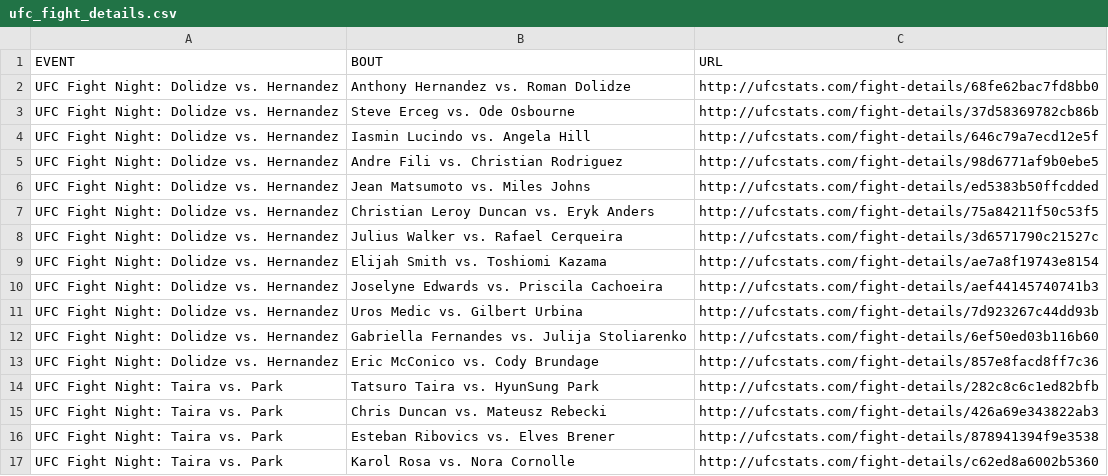
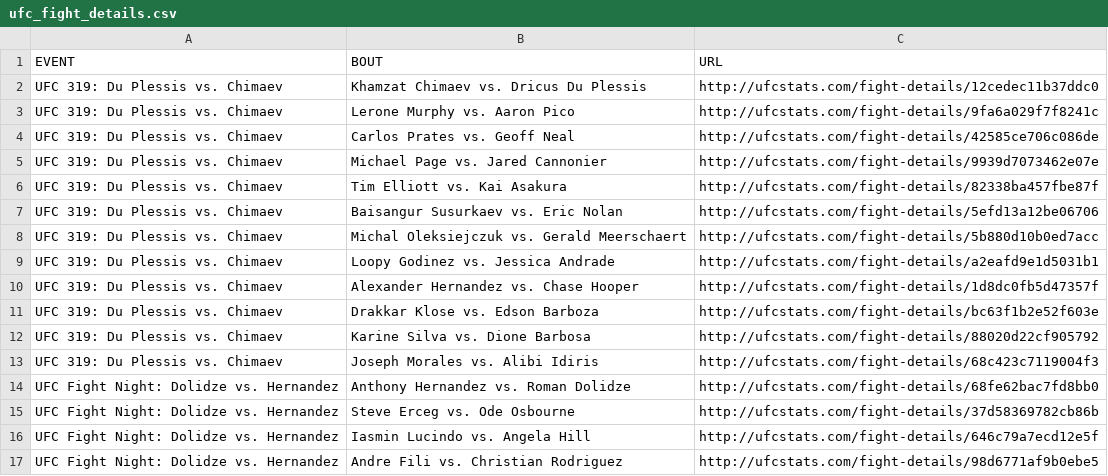
Before and after one commit to Greco1899/scrape_ufc_stats, a CSV file: ufc_fight_details.csv, drawn as a sheet; only a part is shown; the shorter side is filled out with more unchanged rows.

Commit message:
2025-08-17 data refresh

```diff
--- a/ufc_fight_details.csv
+++ b/ufc_fight_details.csv
@@ -1,2 +1,14 @@
 EVENT,BOUT,URL
+UFC 319: Du Plessis vs. Chimaev,Khamzat Chimaev vs. Dricus Du Plessis,http://ufcstats.com/fight-details/12cedec11b37ddc0
+UFC 319: Du Plessis vs. Chimaev,Lerone Murphy vs. Aaron Pico,http://ufcstats.com/fight-details/9fa6a029f7f8241c
+UFC 319: Du Plessis vs. Chimaev,Carlos Prates vs. Geoff Neal,http://ufcstats.com/fight-details/42585ce706c086de
+UFC 319: Du Plessis vs. Chimaev,Michael Page vs. Jared Cannonier,http://ufcstats.com/fight-details/9939d7073462e07e
+UFC 319: Du Plessis vs. Chimaev,Tim Elliott vs. Kai Asakura,http://ufcstats.com/fight-details/82338ba457fbe87f
+UFC 319: Du Plessis vs. Chimaev,Baisangur Susurkaev vs. Eric Nolan,http://ufcstats.com/fight-details/5efd13a12be06706
+UFC 319: Du Plessis vs. Chimaev,Michal Oleksiejczuk vs. Gerald Meerschaert,http://ufcstats.com/fight-details/5b880d10b0ed7acc
+UFC 319: Du Plessis vs. Chimaev,Loopy Godinez vs. Jessica Andrade,http://ufcstats.com/fight-details/a2eafd9e1d5031b1
+UFC 319: Du Plessis vs. Chimaev,Alexander Hernandez vs. Chase Hooper,http://ufcstats.com/fight-details/1d8dc0fb5d47357f
+UFC 319: Du Plessis vs. Chimaev,Drakkar Klose vs. Edson Barboza,http://ufcstats.com/fight-details/bc63f1b2e52f603e
+UFC 319: Du Plessis vs. Chimaev,Karine Silva vs. Dione Barbosa,http://ufcstats.com/fight-details/88020d22cf905792
+UFC 319: Du Plessis vs. Chimaev,Joseph Morales vs. Alibi Idiris,http://ufcstats.com/fight-details/68c423c7119004f3
 UFC Fight Night: Dolidze vs. Hernandez,Anthony Hernandez vs. Roman Dolidze,http://ufcstats.com/fight-details/68fe62bac7fd8bb0
```
Also changed, not shown: ufc_event_details.csv, 1 other file.
